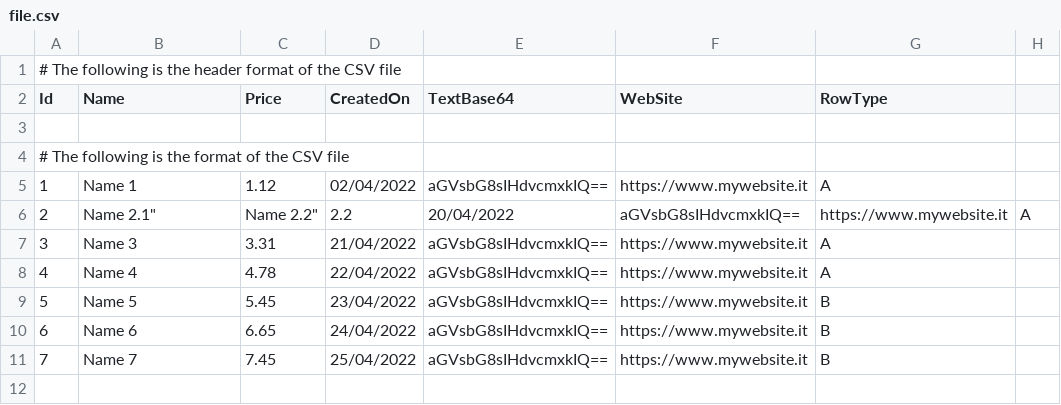
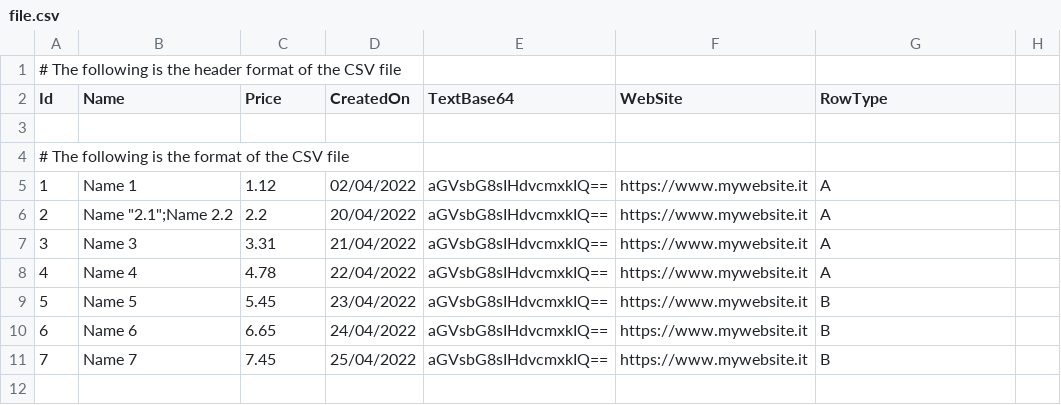
Before and after one commit to fmazzant/TinyCsv, a CSV file: samples/CsvSampleConsoleApp/file.csv, drawn as a sheet; only a part is shown.

Commit message:
Update docs and samples for TinyCsv 3.5 features
Add documentation and runnable examples for TinyCsv 3.5, covering automatic columns, class maps, delimiter detection, and record writing. Update benchmarks to 3.5.0 and adjust sample code and data for new features.

```diff
--- a/samples/CsvSampleConsoleApp/file.csv
+++ b/samples/CsvSampleConsoleApp/file.csv
@@ -5,3 +5,3 @@
 "1";"   Name 1   ";"1.12";02/04/2022;"aGVsbG8sIHdvcmxkIQ==";https://www.mywebsite.it;A;
-"2";"Name "2.1";Name 2.2";"2.2";20/04/2022;"aGVsbG8sIHdvcmxkIQ==";https://www.mywebsite.it;A;
+"2";"Name ""2.1"";Name 2.2";"2.2";20/04/2022;"aGVsbG8sIHdvcmxkIQ==";https://www.mywebsite.it;A;
 "3";"Name 3";"3.31";21/04/2022;"aGVsbG8sIHdvcmxkIQ==";https://www.mywebsite.it;A;
```
Also changed, not shown: 5 other files.
